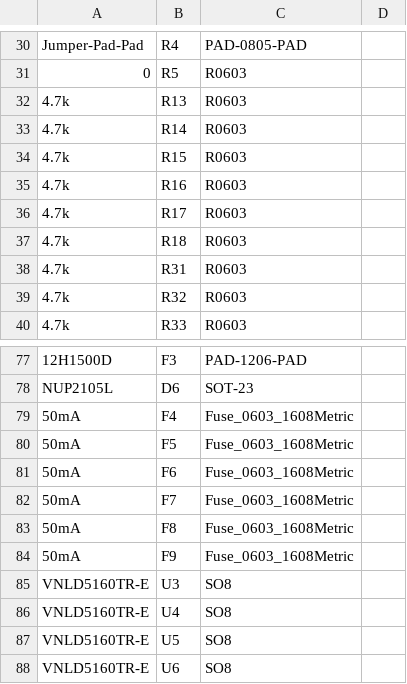
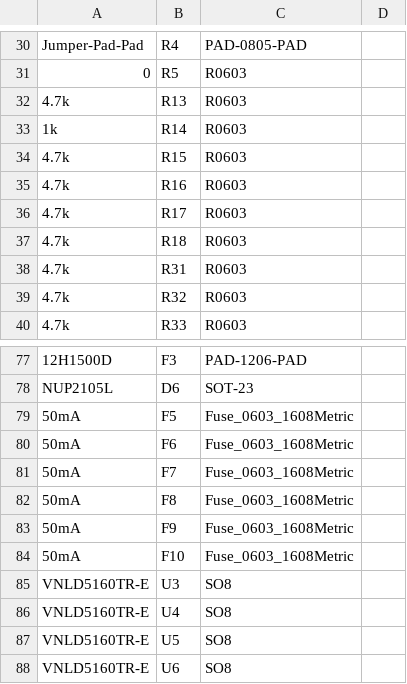
Before and after one commit to greenenergyperuwifi/hellen121vag, a CSV file: boards/hellen121vag-d/board/misc/hellen121vag-d-BOM.csv, drawn as a sheet; only a part is shown, gaps mark what is left out; removed rows and columns are numbered as before the commit, all else as after; the diff names each change by its address in the sheet, - before the commit and + after, or states it on an @@ line.

```diff
--- a/boards/hellen121vag-d/board/misc/hellen121vag-d-BOM.csv
+++ b/boards/hellen121vag-d/board/misc/hellen121vag-d-BOM.csv
-A33: 4.7k
+A33: 1k
-row 79: 50mA | F4 | Fuse_0603_1608Metric
+row 84: 50mA | F10 | Fuse_0603_1608Metric
```
Also changed, not shown: boards/hellen121vag-d/board/hellen121vag-d-CPL.csv, boards/hellen121vag-d/frame/121vag-BOM.csv, 32 other files.
